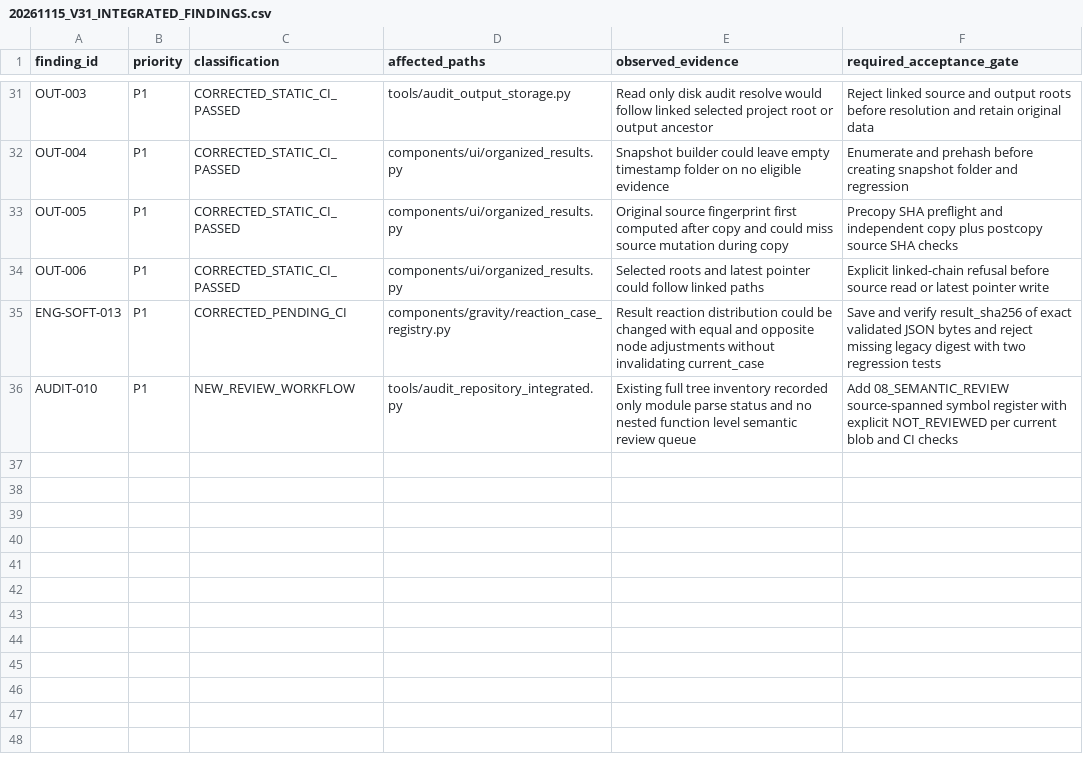
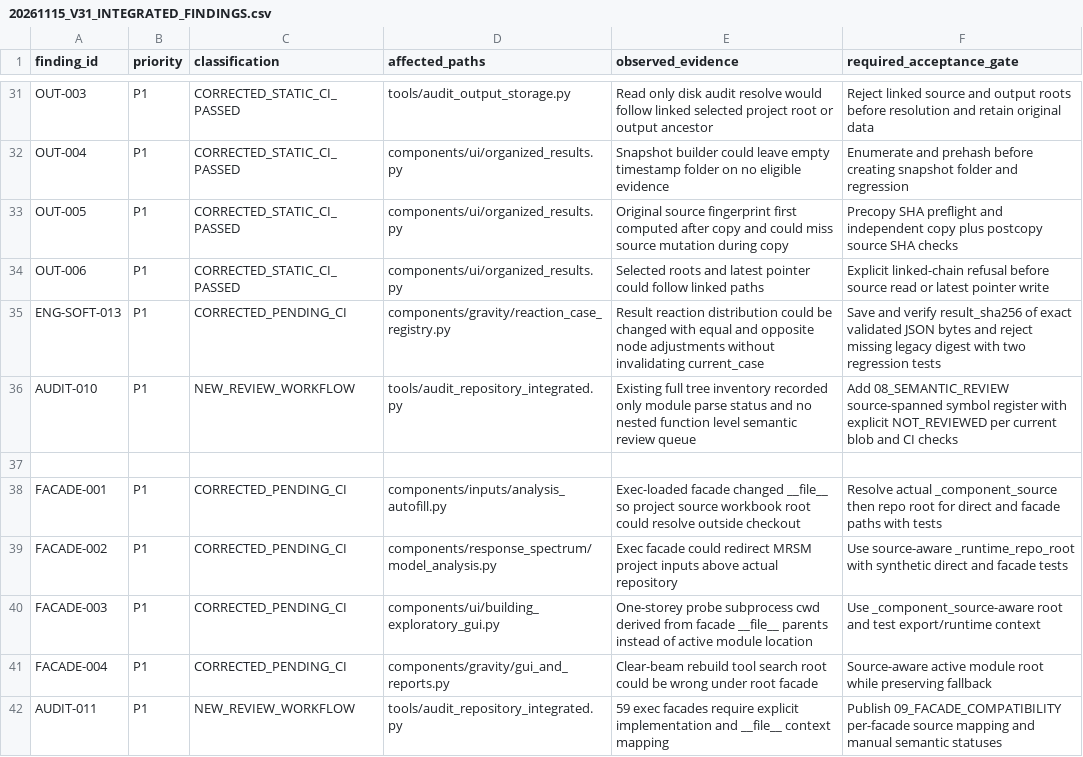
Before and after one commit to bikenshrestha2024/etabs-opensees-thesis, a CSV file: docs/review/ledger/20261115_V31_INTEGRATED_FINDINGS.csv, drawn as a sheet; only a part is shown, gaps mark what is left out; the diff names each change by its address in the sheet, - before the commit and + after, or states it on an @@ line.

Commit message:
fix(facades): stabilize actual module roots across 59 compatibility aliases

```diff
--- a/docs/review/ledger/20261115_V31_INTEGRATED_FINDINGS.csv
+++ b/docs/review/ledger/20261115_V31_INTEGRATED_FINDINGS.csv
+row 37: (empty)
+row 38: FACADE-001 | P1 | CORRECTED_PENDING_CI | components/inputs/analysis_autofill.py | Exec-loaded facade changed __file__ so project source workbook root could resolve outside checkout | Resolve actual _component_source then repo root for direct and facade paths with tests
+row 39: FACADE-002 | P1 | CORRECTED_PENDING_CI | components/response_spectrum/model_analysis.py | Exec facade could redirect MRSM project inputs above actual repository | Use source-aware _runtime_repo_root with synthetic direct and facade tests
+row 40: FACADE-003 | P1 | CORRECTED_PENDING_CI | components/ui/building_exploratory_gui.py | One-storey probe subprocess cwd derived from facade __file__ parents instead of active module location | Use _component_source-aware root and test export/runtime context
+row 41: FACADE-004 | P1 | CORRECTED_PENDING_CI | components/gravity/gui_and_reports.py | Clear-beam rebuild tool search root could be wrong under root facade | Source-aware active module root while preserving fallback
+row 42: AUDIT-011 | P1 | NEW_REVIEW_WORKFLOW | tools/audit_repository_integrated.py | 59 exec facades require explicit implementation and __file__ context mapping | Publish 09_FACADE_COMPATIBILITY per-facade source mapping and manual semantic statuses
```
Also changed, not shown: 14 other files.
